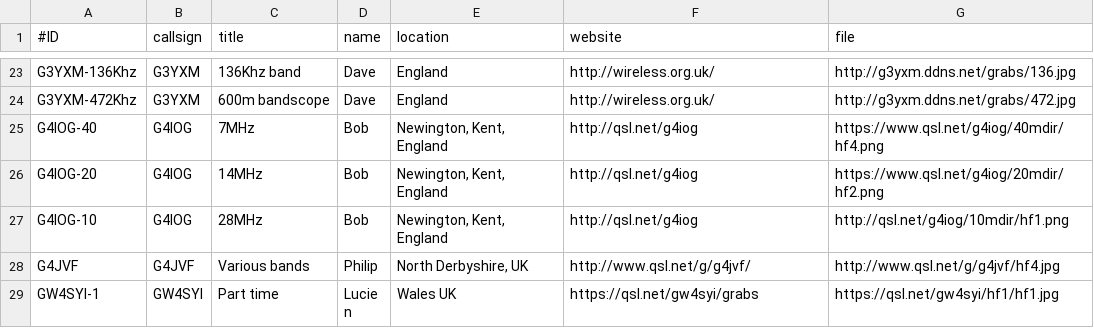
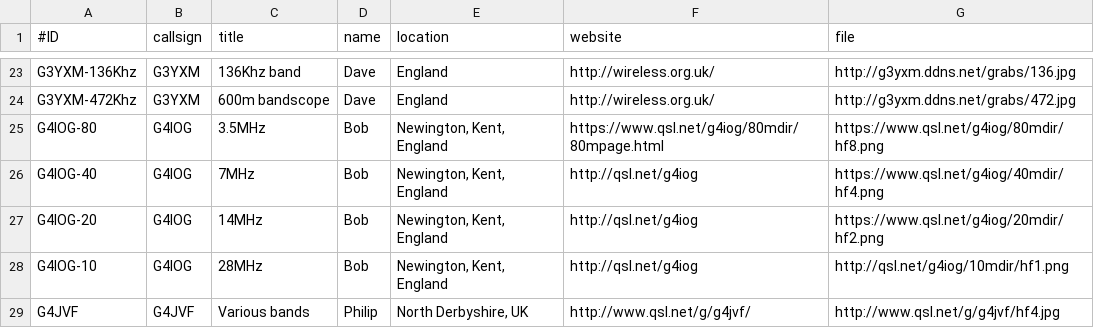
Before and after one commit to syedrizvinet/QRSS-plus-dev, a CSV file: grabbers.csv, drawn as a sheet; only a part is shown, gaps mark what is left out; the shorter side is filled out with more unchanged rows; the diff names each change by its address in the sheet, - before the commit and + after, or states it on an @@ line.

Commit message:
Update grabbers.csv

```diff
--- a/grabbers.csv
+++ b/grabbers.csv
+row 25: G4IOG-80 | G4IOG | 3.5MHz | Bob | Newington, Kent, England | https://www.qsl.net/g4iog/80mdir/80mpage.html | https://www.qsl.net/g4iog/80mdir/hf8.png
```
